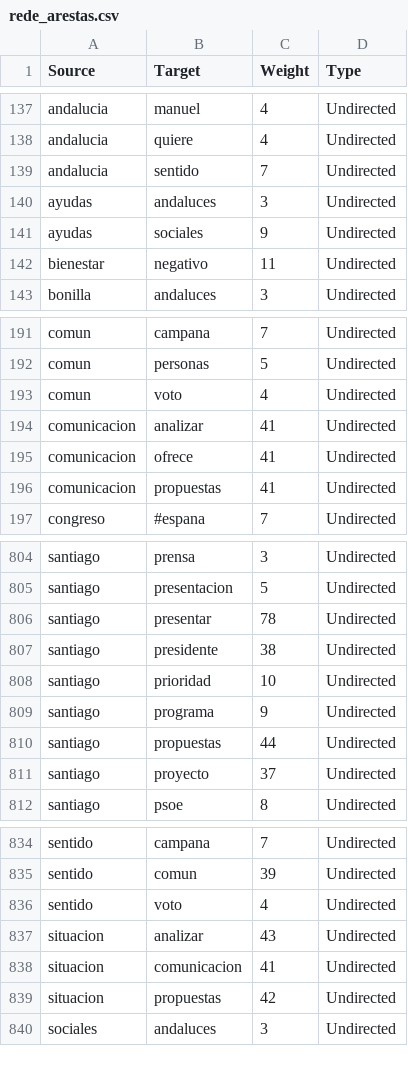
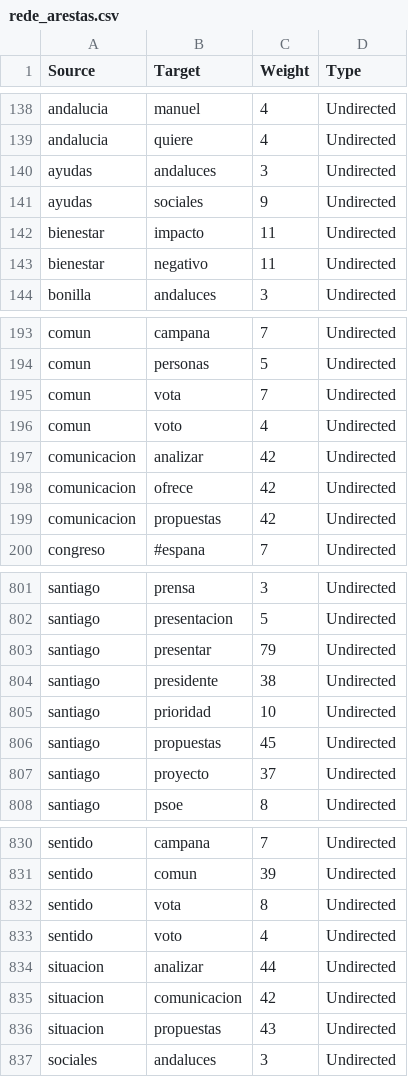
Before and after one commit to WandersonH/odi-espanha, a CSV file: data/youtube/rede_arestas.csv, drawn as a sheet; only a part is shown, gaps mark what is left out; the diff covers the shown part only.

```diff
--- a/data/youtube/rede_arestas.csv
+++ b/data/youtube/rede_arestas.csv
@@ -138,5 +139,5 @@ andalucia,manuel,4,Undirected
 andalucia,quiere,4,Undirected
-andalucia,sentido,7,Undirected
 ayudas,andaluces,3,Undirected
 ayudas,sociales,9,Undirected
+bienestar,impacto,11,Undirected
 bienestar,negativo,11,Undirected
@@ -192,6 +194,7 @@ comun,campana,7,Undirected
 comun,personas,5,Undirected
+comun,vota,7,Undirected
 comun,voto,4,Undirected
-comunicacion,analizar,41,Undirected
-comunicacion,ofrece,41,Undirected
-comunicacion,propuestas,41,Undirected
+comunicacion,analizar,42,Undirected
+comunicacion,ofrece,42,Undirected
+comunicacion,propuestas,42,Undirected
 congreso,#espana,7,Undirected
@@ -805,7 +802,6 @@ santiago,prensa,3,Undirected
 santiago,presentacion,5,Undirected
-santiago,presentar,78,Undirected
+santiago,presentar,79,Undirected
 santiago,presidente,38,Undirected
 santiago,prioridad,10,Undirected
-santiago,programa,9,Undirected
-santiago,propuestas,44,Undirected
+santiago,propuestas,45,Undirected
 santiago,proyecto,37,Undirected
@@ -835,6 +831,7 @@ sentido,campana,7,Undirected
 sentido,comun,39,Undirected
+sentido,vota,8,Undirected
 sentido,voto,4,Undirected
-situacion,analizar,43,Undirected
-situacion,comunicacion,41,Undirected
-situacion,propuestas,42,Undirected
+situacion,analizar,44,Undirected
+situacion,comunicacion,42,Undirected
+situacion,propuestas,43,Undirected
 sociales,andaluces,3,Undirected
```
Also changed, not shown: 4 added rows, 8 removed rows and 54 edited cells elsewhere in this file, data/youtube/rede_nos.csv, data/youtube/rede_publicacoes_termos.csv, 36 other files.
